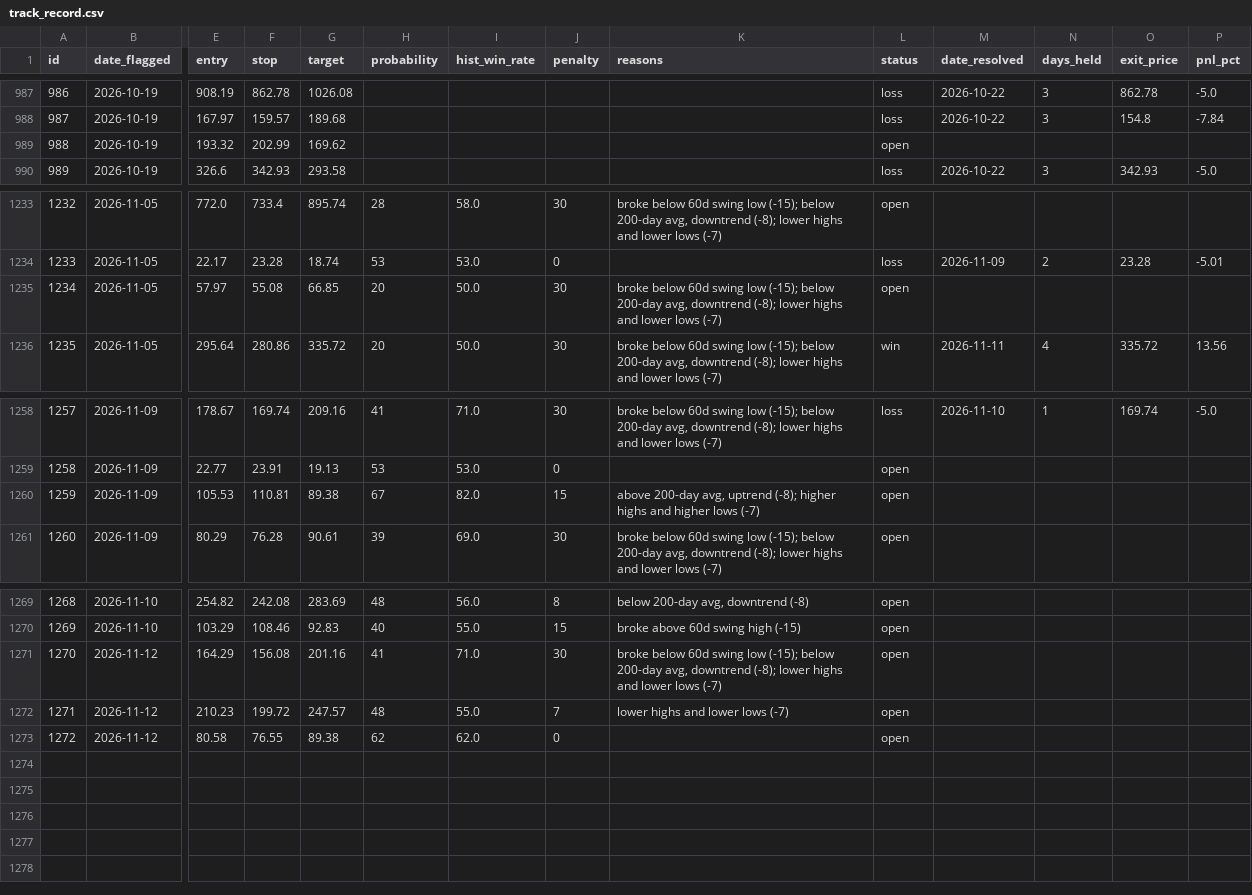
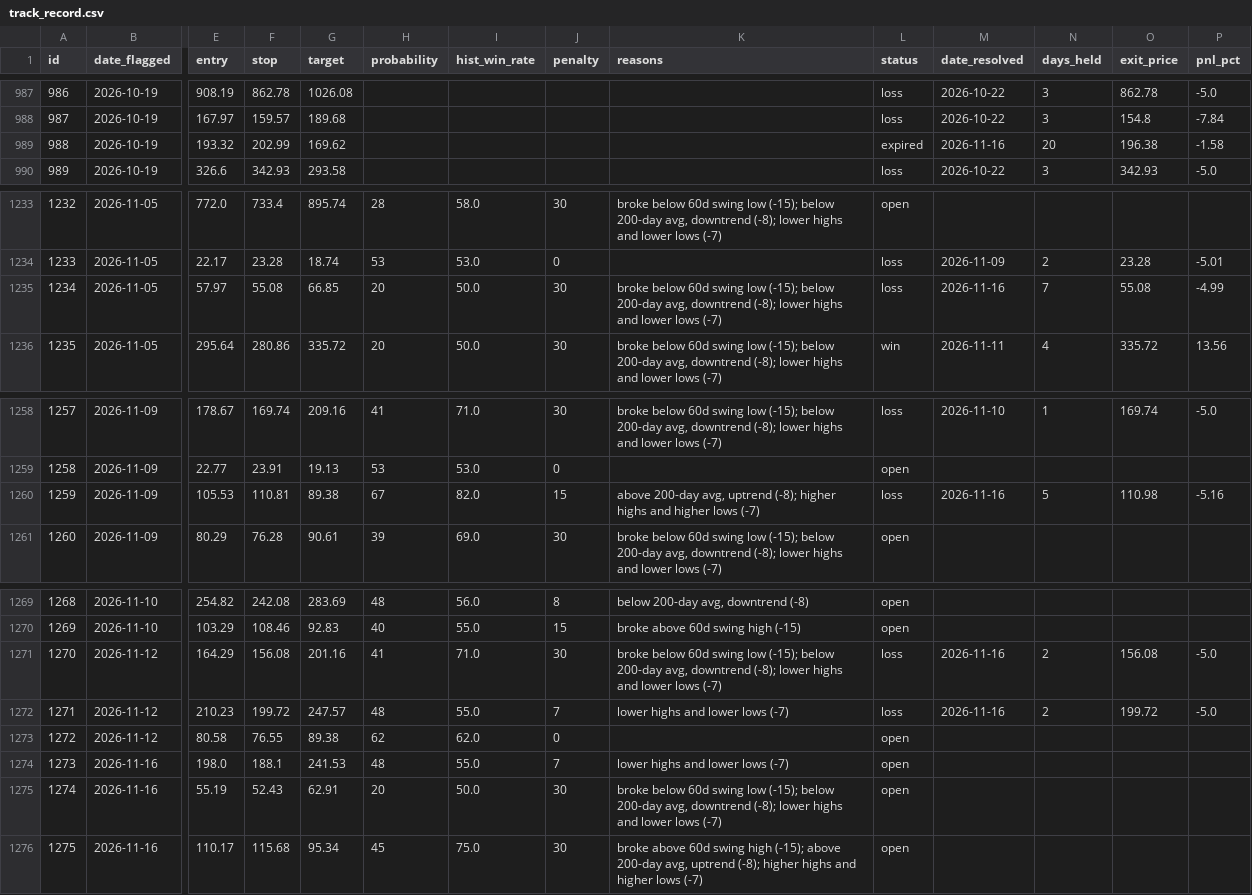
Before and after one commit to meskalinas23/stock-screener, a CSV file: reports/track_record.csv, drawn as a sheet; only a part is shown, gaps mark what is left out; rows hold the shown columns only; the diff names each change by its address in the sheet, - before the commit and + after, or states it on an @@ line.

```diff
--- a/reports/track_record.csv
+++ b/reports/track_record.csv
-L989 (status): open
+L989 (status): expired
-M989 (date_resolved): (empty)
+M989 (date_resolved): 2026-11-16
-N989 (days_held): (empty)
+N989 (days_held): 20
-O989 (exit_price): (empty)
+O989 (exit_price): 196.38
-P989 (pnl_pct): (empty)
+P989 (pnl_pct): -1.58
-L1235 (status): open
+L1235 (status): loss
-M1235 (date_resolved): (empty)
+M1235 (date_resolved): 2026-11-16
-N1235 (days_held): (empty)
+N1235 (days_held): 7
-O1235 (exit_price): (empty)
+O1235 (exit_price): 55.08
-P1235 (pnl_pct): (empty)
+P1235 (pnl_pct): -4.99
-L1260 (status): open
+L1260 (status): loss
-M1260 (date_resolved): (empty)
+M1260 (date_resolved): 2026-11-16
-N1260 (days_held): (empty)
+N1260 (days_held): 5
-O1260 (exit_price): (empty)
+O1260 (exit_price): 110.98
-P1260 (pnl_pct): (empty)
+P1260 (pnl_pct): -5.16
-L1271:L1272 (status): open
+L1271:L1272 (status): loss
-M1271:M1272 (date_resolved): (empty)
+M1271:M1272 (date_resolved): 2026-11-16
-N1271:N1272 (days_held): (empty)
+N1271:N1272 (days_held): 2
-O1271 (exit_price): (empty)
+O1271 (exit_price): 156.08
-P1271:P1272 (pnl_pct): (empty)
+P1271:P1272 (pnl_pct): -5.0
-O1272 (exit_price): (empty)
+O1272 (exit_price): 199.72
+row 1274: 1273 | 2026-11-16 | 198.0 | 188.1 | 241.53 | 48 | 55.0 | 7 | lower highs and lower lows (-7) | open
+row 1275: 1274 | 2026-11-16 | 55.19 | 52.43 | 62.91 | 20 | 50.0 | 30 | broke below 60d swing low (-15); below 200-day avg, downtrend (-8); lower highs and lower lows (-7) | open
+row 1276: 1275 | 2026-11-16 | 110.17 | 115.68 | 95.34 | 45 | 75.0 | 30 | broke above 60d swing high (-15); above 200-day avg, uptrend (-8); higher highs and higher lows (-7) | open
```
Also changed, not shown: 16 other files.
